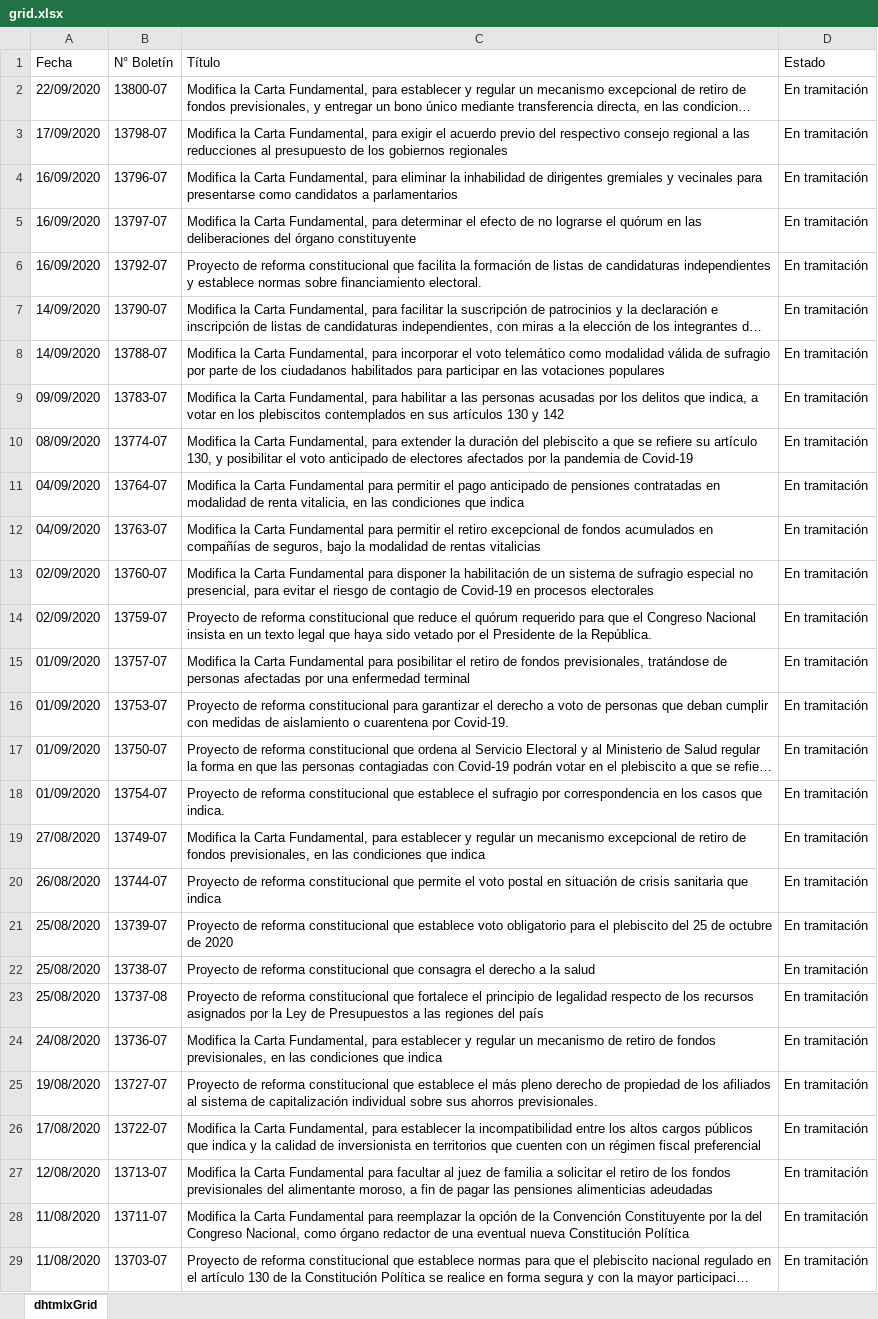
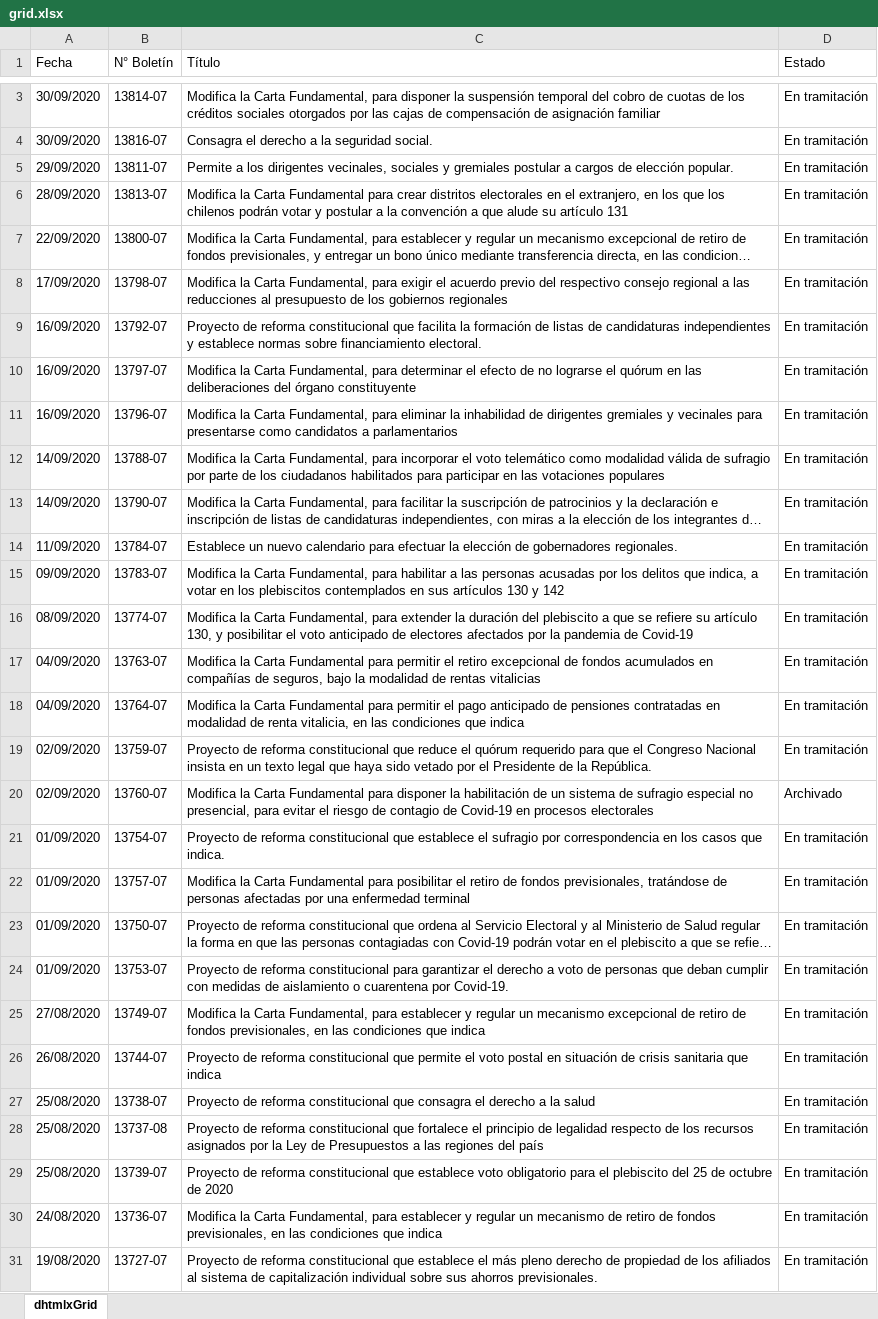
Before and after one commit to fbecerra/reformas, an Excel workbook: data/grid.xlsx, sheet dhtmlxGrid, drawn as a sheet; only a part is shown, gaps mark what is left out; the shorter side is filled out with more unchanged rows; long unchanged cells end in …; values as stored, in another font and other column widths than the file's, no cell formats; removed rows and columns are numbered as before the commit, all else as after; the diff covers the shown part only; the diff names each change by its address in the sheet, - before the commit and + after, or states it on an @@ line.

Commit message:
update dataset to oct 6

```diff
--- a/data/grid.xlsx (sheet dhtmlxGrid)
+++ b/data/grid.xlsx (sheet dhtmlxGrid)
+row 3: 30/09/2020 | 13814-07 | Modifica la Carta Fundamental, para disponer la suspensión temporal del cobro de cuotas de los créditos sociales otorgados por las cajas de compensación de asignación familiar | En tramitación
+row 4: 30/09/2020 | 13816-07 | Consagra el derecho a la seguridad social. | En tramitación
+row 5: 29/09/2020 | 13811-07 | Permite a los dirigentes vecinales, sociales y gremiales postular a cargos de elección popular. | En tramitación
+row 6: 28/09/2020 | 13813-07 | Modifica la Carta Fundamental para crear distritos electorales en el extranjero, en los que los chilenos podrán votar y postular a la convención a que alude su artículo 131 | En tramitación
@@ row 6 moved to row 9: 16/09/2020 @@
@@ row 5 moved to row 10: 16/09/2020 @@
+row 12: 14/09/2020 | 13788-07 | Modifica la Carta Fundamental, para incorporar el voto telemático como modalidad válida de sufragio por parte de los ciudadanos habilitados para participar en las votaciones populares | En tramitación
-A14 (Fecha): 14/09/2020
+A14 (Fecha): 11/09/2020
-B14 (N° Boletín): 13788-07
+B14 (N° Boletín): 13784-07
-C14 (Título): Modifica la Carta Fundamental, para incorporar el voto telemático como modalidad válida de sufragio por parte de los ciudadanos habilitados para participar en las votaciones populares
+C14 (Título): Establece un nuevo calendario para efectuar la elección de gobernadores regionales.
@@ row 12 moved to row 17: 04/09/2020 @@
-row 13: 02/09/2020 | 13760-07 | Modifica la Carta Fundamental para disponer la habilitación de un sistema de sufragio especial no presencial, para evitar el riesgo de contagio de Covid-19 en procesos electorales | En tramitación
+row 20: 02/09/2020 | 13760-07 | Modifica la Carta Fundamental para disponer la habilitación de un sistema de sufragio especial no presencial, para evitar el riesgo de contagio de Covid-19 en procesos electorales | Archivado
@@ row 18 moved to row 21: 01/09/2020 @@
@@ row 17 moved to row 23: 01/09/2020 @@
@@ row 21 moved to row 29: 25/08/2020 @@
```
Also changed, not shown: 3 added rows and 77 moved rows elsewhere in this sheet, cell formats, 2 other files.
